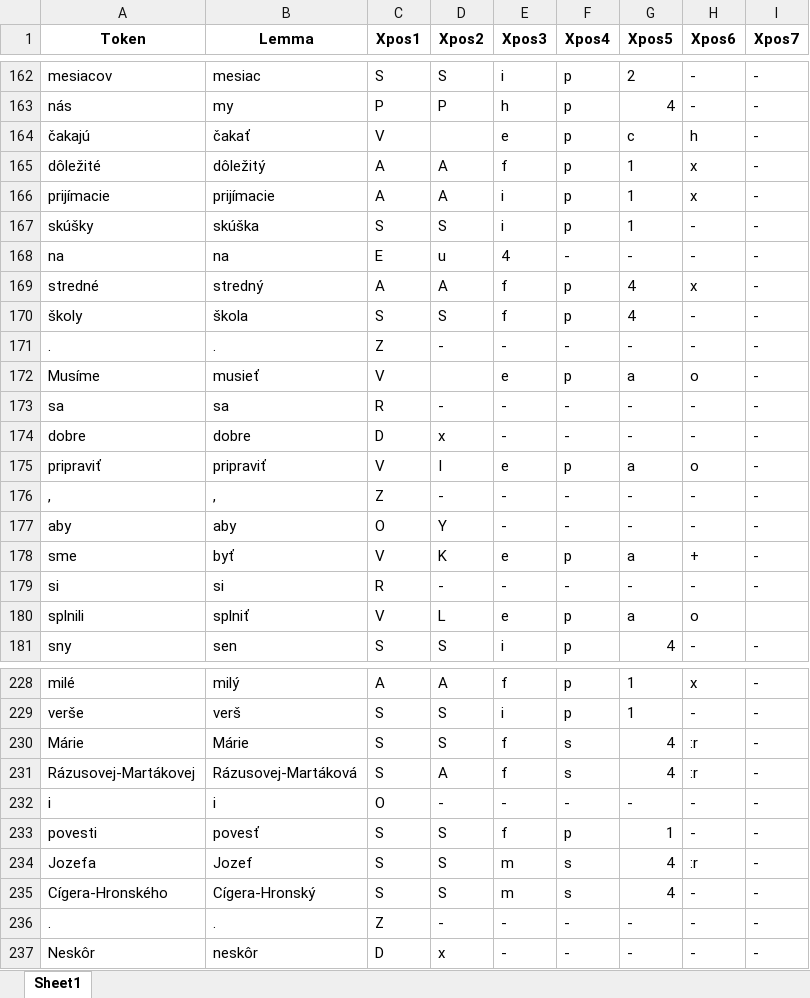
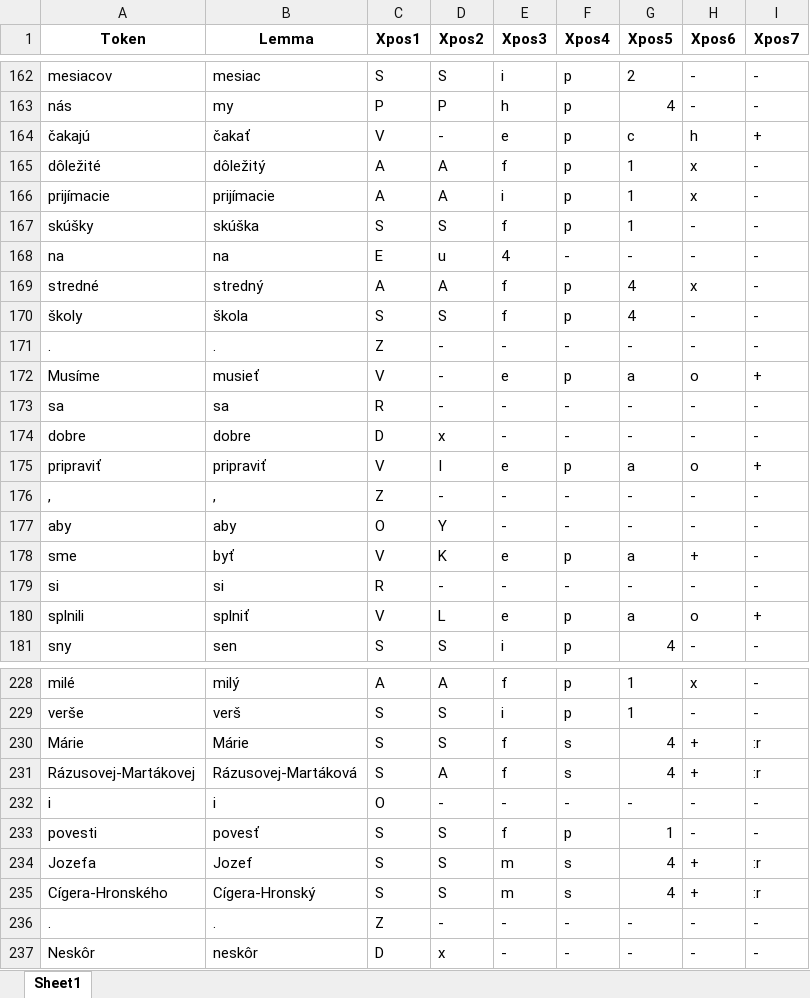
Before and after one commit to CHOTY/Diplomovka, an Excel workbook: DiplomovkaOpravene.xlsx, sheet Sheet1, drawn as a sheet; only a part is shown, gaps mark what is left out; values as stored, in another font and other column widths than the file's, no borders; the diff covers the shown part only; the diff names each change by its address in the sheet, - before the commit and + after, or states it on an @@ line.

```diff
--- a/DiplomovkaOpravene.xlsx (sheet Sheet1)
+++ b/DiplomovkaOpravene.xlsx (sheet Sheet1)
-D164 (Xpos2): (empty)
+D164 (Xpos2): -
-I164 (Xpos7): -
+I164 (Xpos7): +
-E167 (Xpos3): i
+E167 (Xpos3): f
-D172 (Xpos2): (empty)
+D172 (Xpos2): -
-I172 (Xpos7): -
+I172 (Xpos7): +
-I175 (Xpos7): -
+I175 (Xpos7): +
-I180 (Xpos7): (empty)
+I180 (Xpos7): +
-H230:H231 (Xpos6): :r
+H230:H231 (Xpos6): +
-I230:I231 (Xpos7): -
+I230:I231 (Xpos7): :r
-H234 (Xpos6): :r
+H234 (Xpos6): +
-I234:I235 (Xpos7): -
+I234:I235 (Xpos7): :r
-H235 (Xpos6): -
+H235 (Xpos6): +
```
Also changed, not shown: 62 edited cells elsewhere in this sheet, Agregovany_XPOS_Match.xlsx, UDPipe/UDPipe.xlsx, 7 other files.
